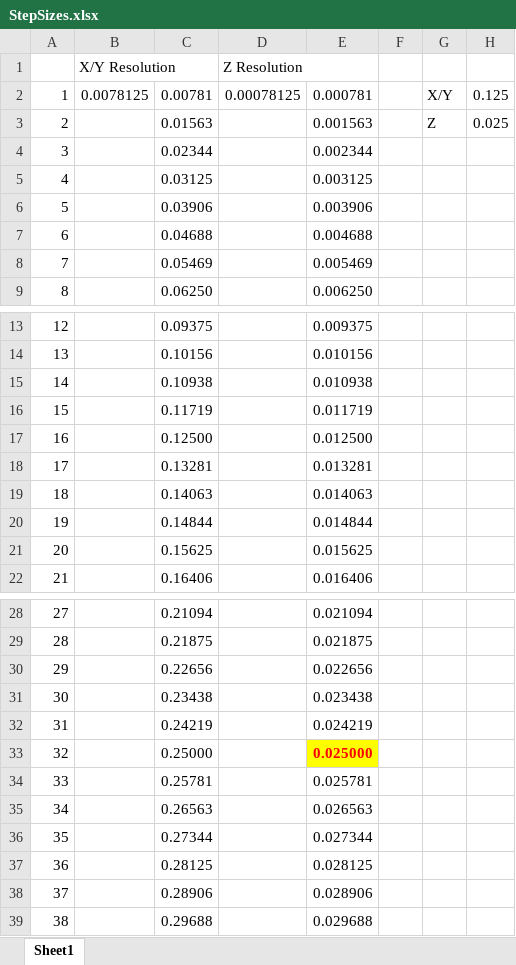
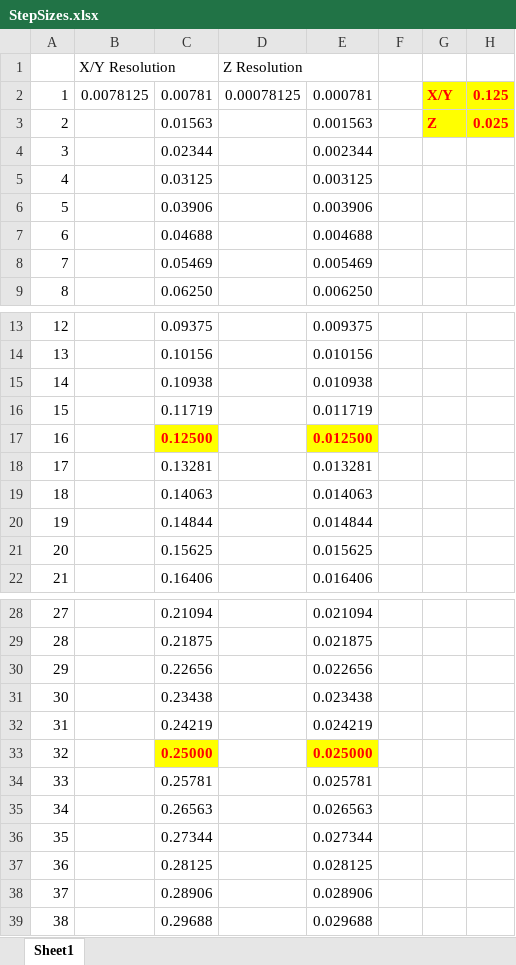
Before and after one commit to YangPiCui/3DPrinterCalibrationAndTuning, an Excel workbook: Raise3D_Pro2/StepSizes.xlsx, sheet Sheet1, drawn as a sheet; only a part is shown, gaps mark what is left out; values as stored, in another font and other column widths than the file's, no borders; the diff names each change by its address in the sheet, - before the commit and + after, or states it on an @@ line.

```diff
--- a/Raise3D_Pro2/StepSizes.xlsx (sheet Sheet1)
+++ b/Raise3D_Pro2/StepSizes.xlsx (sheet Sheet1)
@@ G2:H3 fill: none → #FFFF00, bold: off → on, text colour: black → #FF0000 @@
@@ C17 fill: none → #FFFF00, bold: off → on, text colour: black → #FF0000 @@
@@ E17 fill: none → #FFFF00, bold: off → on, text colour: black → #FF0000 @@
@@ C33 fill: none → #FFFF00, bold: off → on, text colour: black → #FF0000 @@
```
Also changed, not shown: 13 other files.
